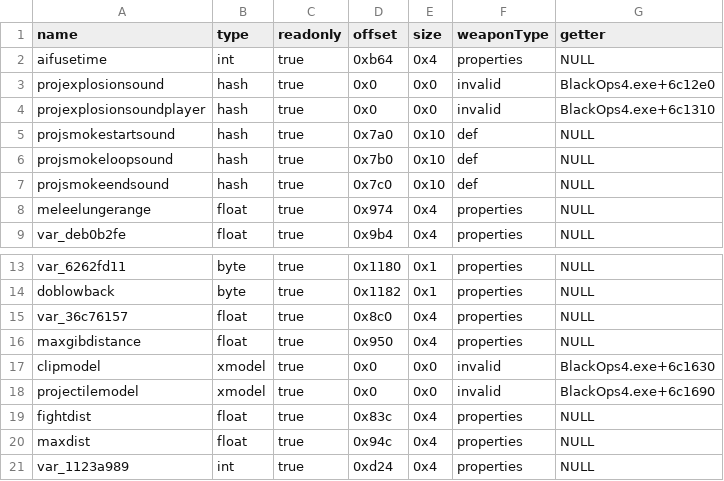
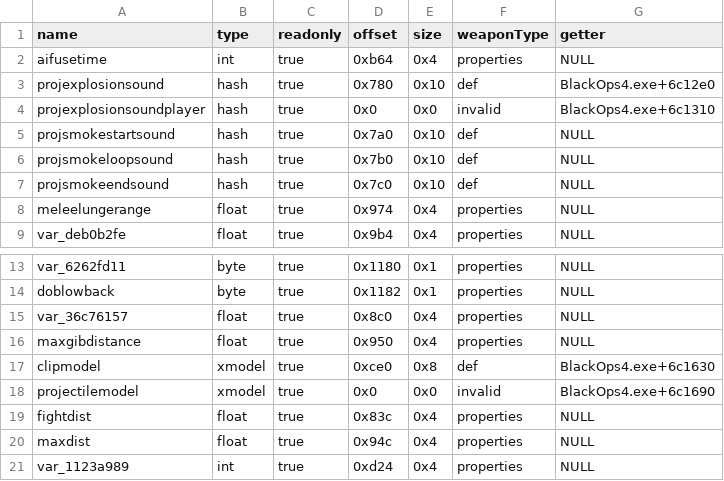
Before and after one commit to ate47/t8-atian-menu, a CSV file: docs/notes/wfield.csv, drawn as a sheet; only a part is shown, gaps mark what is left out.

Commit message:
wip weapon fields

```diff
--- a/docs/notes/wfield.csv
+++ b/docs/notes/wfield.csv
@@ -2,3 +2,3 @@ name,type,readonly,offset,size,weaponType,getter
 aifusetime,int,true,0xb64,0x4,properties,NULL
-projexplosionsound,hash,true,0x0,0x0,invalid,BlackOps4.exe+6c12e0
+projexplosionsound,hash,true,0x780,0x10,def,BlackOps4.exe+6c12e0
 projexplosionsoundplayer,hash,true,0x0,0x0,invalid,BlackOps4.exe+6c1310
@@ -16,3 +16,3 @@ var_36c76157,float,true,0x8c0,0x4,properties,NULL
 maxgibdistance,float,true,0x950,0x4,properties,NULL
-clipmodel,xmodel,true,0x0,0x0,invalid,BlackOps4.exe+6c1630
+clipmodel,xmodel,true,0xce0,0x8,def,BlackOps4.exe+6c1630
 projectilemodel,xmodel,true,0x0,0x0,invalid,BlackOps4.exe+6c1690
```
Also changed, not shown: 4 other files.
